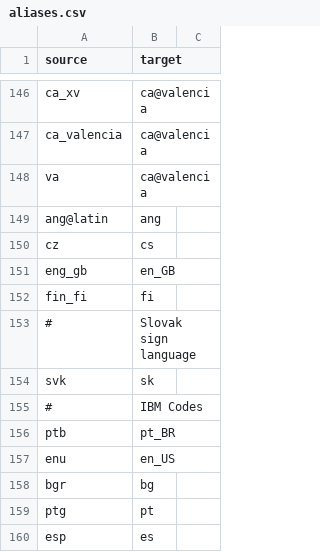
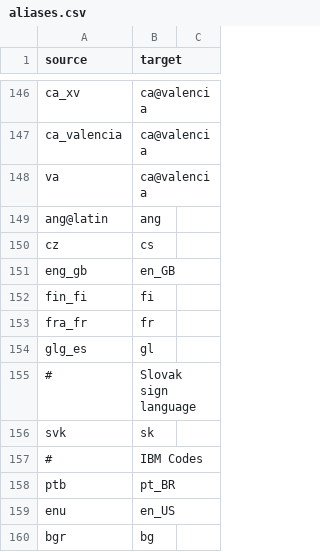
Before and after one commit to WeblateOrg/language-data, a CSV file: aliases.csv, drawn as a sheet; only a part is shown, gaps mark what is left out; the shorter side is filled out with more unchanged rows.

Commit message:
Add glg_ES alias

```diff
--- a/aliases.csv
+++ b/aliases.csv
@@ -152,2 +152,4 @@ eng_gb,en_GB
 fin_fi,fi
+fra_fr,fr
+glg_es,gl
 #,Slovak sign language
```
